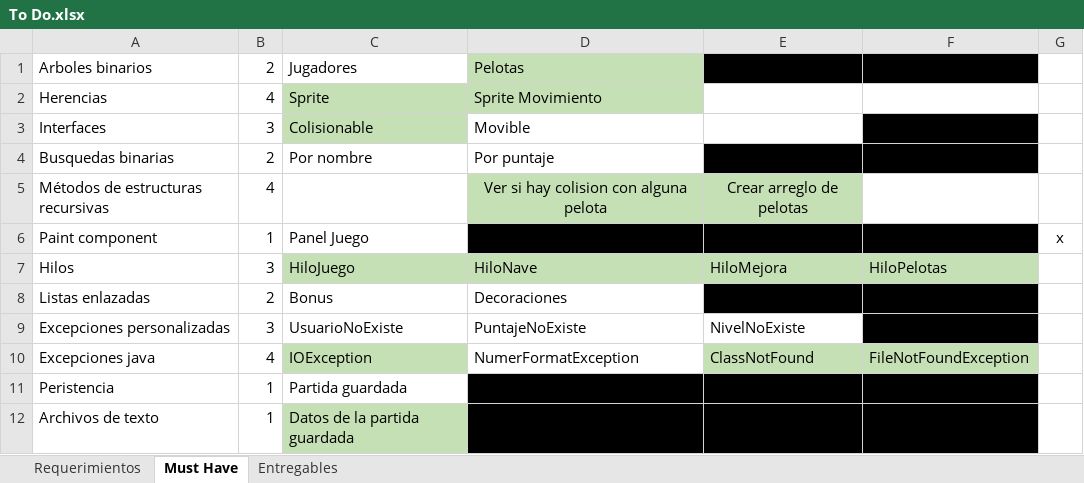
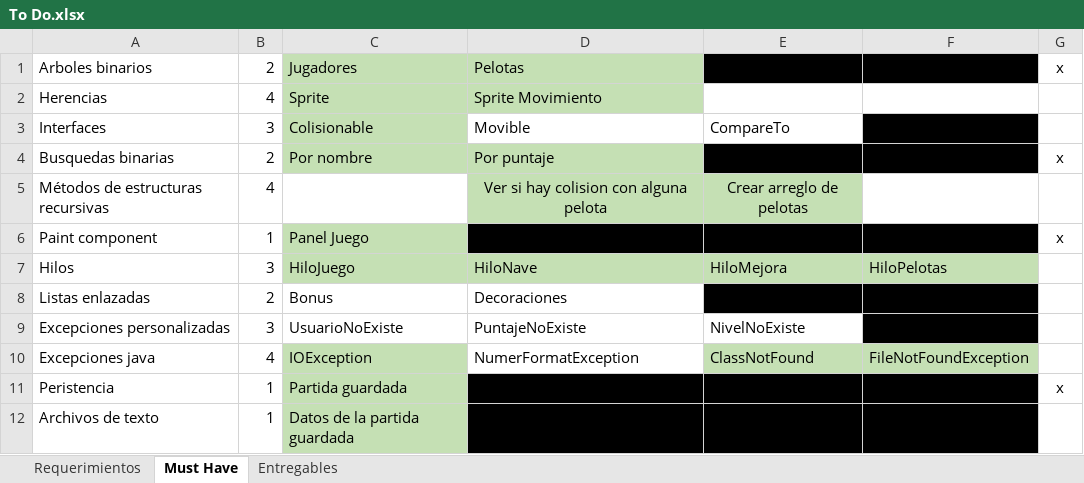
Before and after one commit to Javtor/proyecto-apo2, an Excel workbook: To Do.xlsx, sheet Must Have, drawn as a sheet; values as stored, in another font and other column widths than the file's, no borders; conditional formats not drawn; the diff names each change by its address in the sheet, - before the commit and + after, or states it on an @@ line.

```diff
--- a/To Do.xlsx (sheet Must Have)
+++ b/To Do.xlsx (sheet Must Have)
-C1 fill: none
+C1 fill: #C5E0B4
-G1: (empty)
+G1: x
-E3: (empty)
+E3: CompareTo
-C4:D4 fill: none
+C4:D4 fill: #C5E0B4
-G4: (empty)
+G4: x
-C6 fill: none
+C6 fill: #C5E0B4
-C11 fill: none
+C11 fill: #C5E0B4
-G11: (empty)
+G11: x
```
Also changed, not shown: sheet Requerimientos, sheet Entregables, 2 other files.
